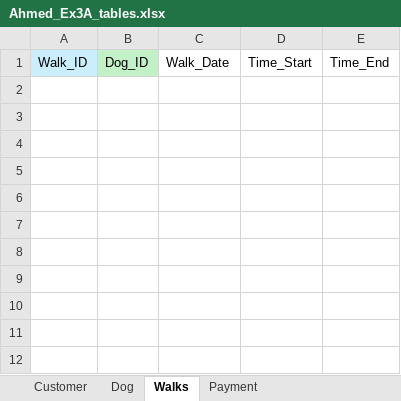
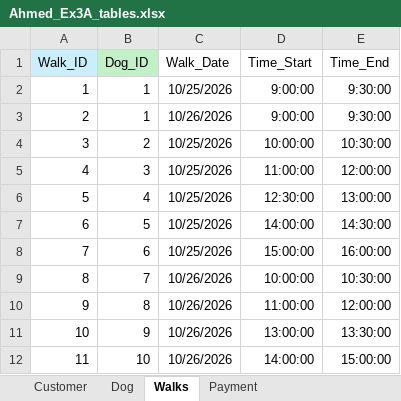
Before and after one commit to msaeteros/W2_Workshop, an Excel workbook: Ahmed_Ex3A_tables.xlsx, sheet Walks, drawn as a sheet; values as stored, in another font and other column widths than the file's, no borders; the diff names each change by its address in the sheet, - before the commit and + after, or states it on an @@ line.

```diff
--- a/Ahmed_Ex3A_tables.xlsx (sheet Walks)
+++ b/Ahmed_Ex3A_tables.xlsx (sheet Walks)
+row 2: 1 | 1 | 10/25/2026 | 9:00:00 | 9:30:00
+row 3: 2 | 1 | 10/26/2026 | 9:00:00 | 9:30:00
+row 4: 3 | 2 | 10/25/2026 | 10:00:00 | 10:30:00
+row 5: 4 | 3 | 10/25/2026 | 11:00:00 | 12:00:00
+row 6: 5 | 4 | 10/25/2026 | 12:30:00 | 13:00:00
+row 7: 6 | 5 | 10/25/2026 | 14:00:00 | 14:30:00
+row 8: 7 | 6 | 10/25/2026 | 15:00:00 | 16:00:00
+row 9: 8 | 7 | 10/26/2026 | 10:00:00 | 10:30:00
+row 10: 9 | 8 | 10/26/2026 | 11:00:00 | 12:00:00
+row 11: 10 | 9 | 10/26/2026 | 13:00:00 | 13:30:00
+row 12: 11 | 10 | 10/26/2026 | 14:00:00 | 15:00:00
```
Also changed, not shown: sheet Dog, sheet Payment, sheet Customer.
